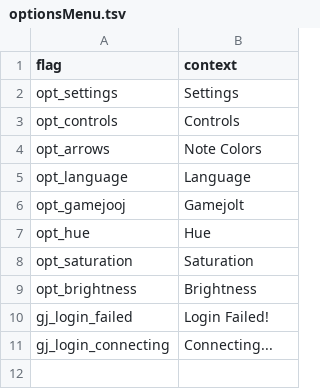
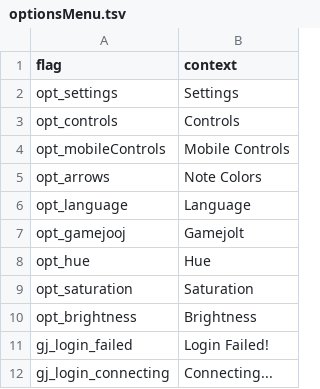
Before and after one commit to MatheusSilver/Deboa-Deboa, a TSV file: assets/locales/en-US/optionsMenu.tsv, drawn as a sheet; the diff names each change by its address in the sheet, - before the commit and + after, or states it on an @@ line.

```diff
--- a/assets/locales/en-US/optionsMenu.tsv
+++ b/assets/locales/en-US/optionsMenu.tsv
+row 4: opt_mobileControls | Mobile Controls
```
Also changed, not shown: assets/locales/pt-BR/optionsMenu.tsv.
